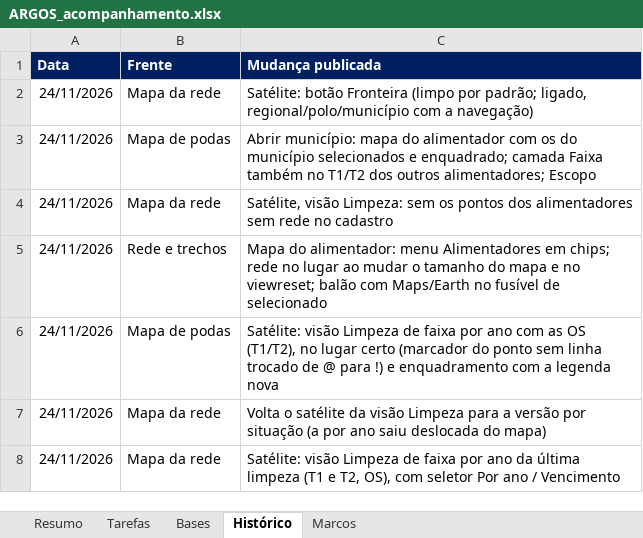
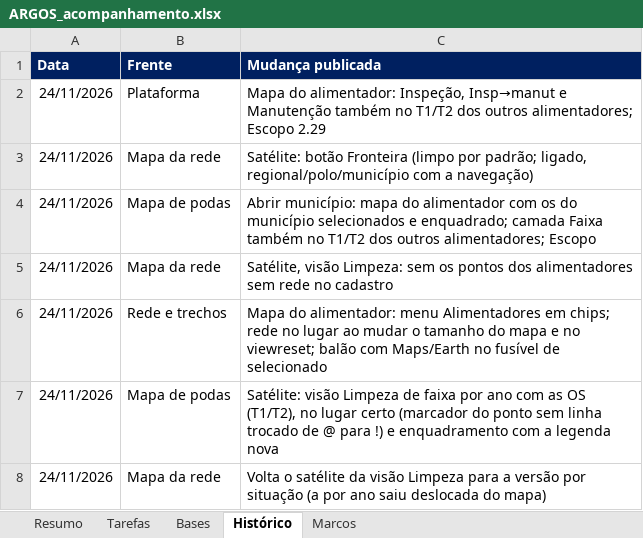
Before and after one commit to LGRSV/vera-vegeta-o-back, an Excel workbook: teste/escopo/ARGOS_acompanhamento.xlsx, sheet Histórico, drawn as a sheet; only a part is shown; the shorter side is filled out with more unchanged rows; values as stored, in another font and other column widths than the file's, no borders; the diff names each change by its address in the sheet, - before the commit and + after, or states it on an @@ line.

```diff
--- a/teste/escopo/ARGOS_acompanhamento.xlsx (sheet Histórico)
+++ b/teste/escopo/ARGOS_acompanhamento.xlsx (sheet Histórico)
+row 2: 24/11/2026 | Plataforma | Mapa do alimentador: Inspeção, Insp→manut e Manutenção também no T1/T2 dos outros alimentadores; Escopo 2.29
```
Also changed, not shown: sheet Tarefas, sheet Resumo, 20 other files.
